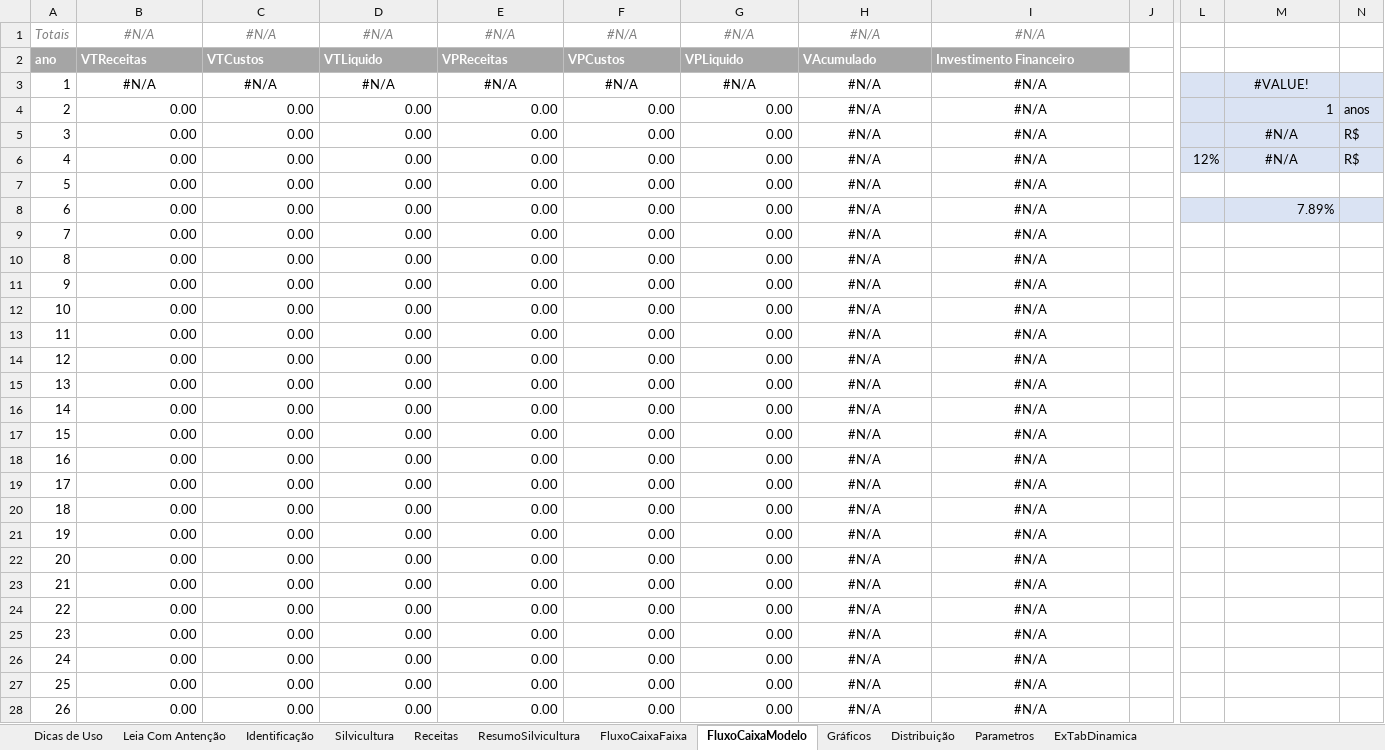
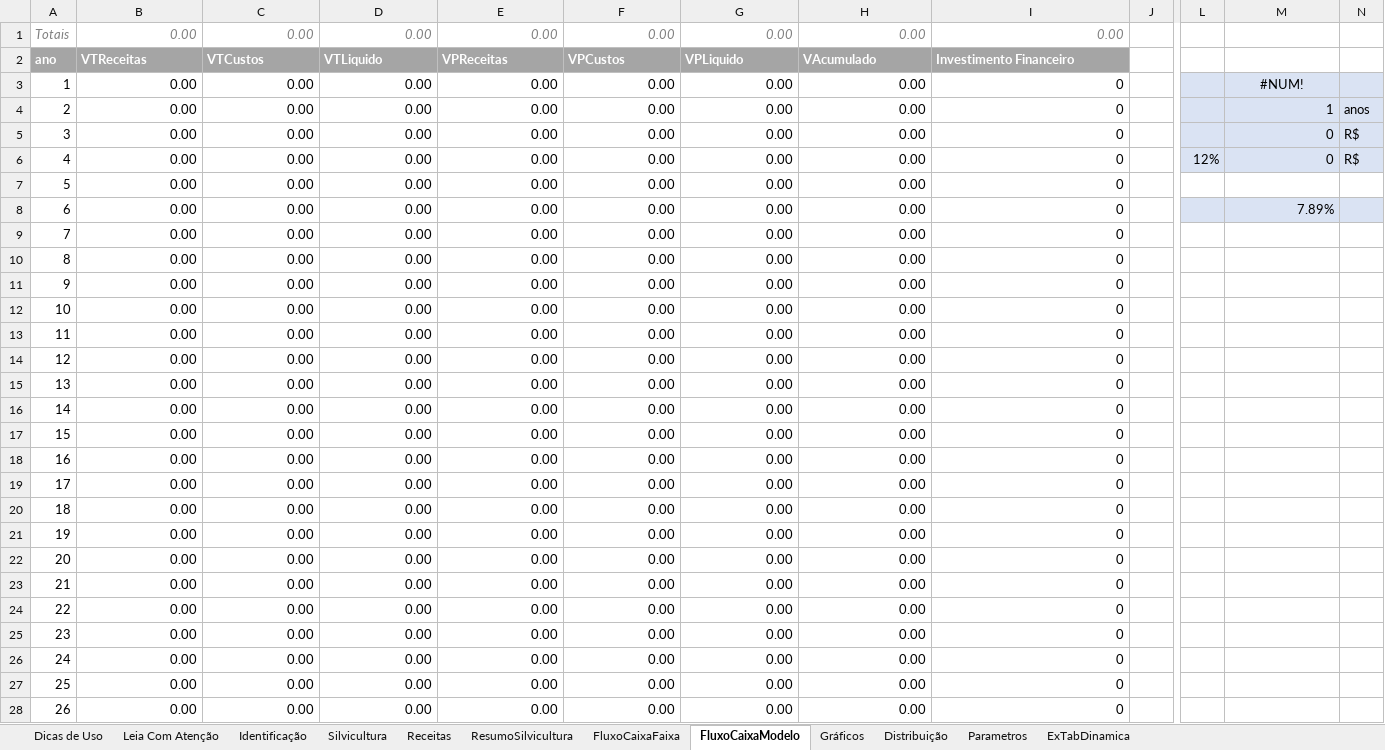
Before and after one commit to miguelGastelumendi/canoa, an Excel workbook: doc/TemplatePlanilhaComProjetoDoUsuario.xlsx, sheet FluxoCaixaModelo, drawn as a sheet; only a part is shown, gaps mark what is left out; values as stored, in another font and other column widths than the file's, no borders; the diff covers the shown part only; the diff names each change by its address in the sheet, - before the commit and + after, or states it on an @@ line.

```diff
--- a/doc/TemplatePlanilhaComProjetoDoUsuario.xlsx (sheet FluxoCaixaModelo)
+++ b/doc/TemplatePlanilhaComProjetoDoUsuario.xlsx (sheet FluxoCaixaModelo)
-sheet tab: Leia Com Antenção
+sheet tab: Leia Com Atenção
-B1: #N/A
+B1: 0.00
-B1:I1 alignment: center
+B1:I1 alignment: right
-C1: #N/A
+C1: 0.00
-D1: #N/A
+D1: 0.00
-E1: #N/A
+E1: 0.00
-F1: #N/A
+F1: 0.00
-G1: #N/A
+G1: 0.00
-H1: #N/A
+H1: 0.00
-I1: #N/A
+I1: 0.00
-B3: #N/A
+B3: 0.00
-B3:I3 alignment: center
+B3:I3 alignment: right
-C3: #N/A
+C3: 0.00
-D3: #N/A
+D3: 0.00
-E3: #N/A
+E3: 0.00
-F3: #N/A
+F3: 0.00
-G3: #N/A
+G3: 0.00
-H3:H28: #N/A
+H3:H28: 0.00
-I3:I28: #N/A
+I3:I28: 0
-M3: #VALUE!
+M3: #NUM!
-H4:I28 alignment: center
+H4:I28 alignment: right
-M5:M6: #N/A
+M5:M6: 0
-M5:M6 alignment: center
+M5:M6 alignment: right
```
Also changed, not shown: 8 edited cells and cell formats elsewhere in this sheet, sheet Leia Com Atenção, sheet FluxoCaixaFaixa, sheet Distribuição, sheet Dicas de Uso, charts or pictures, 2 other files.
